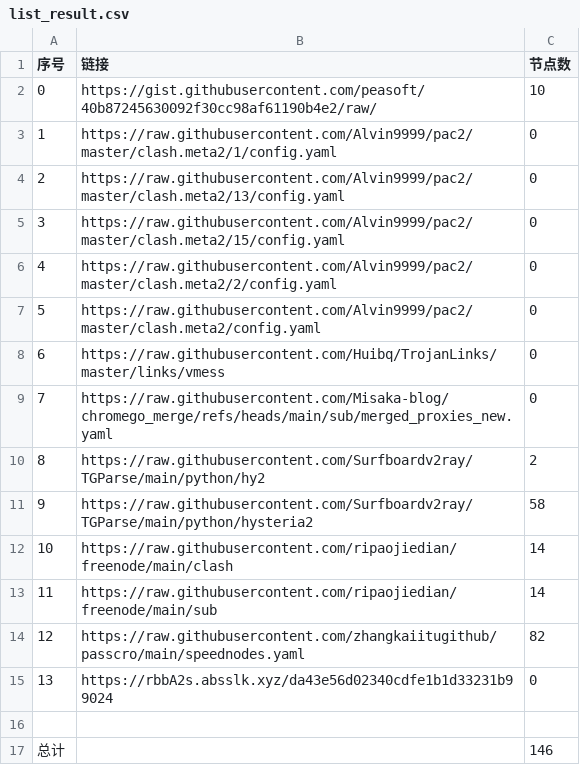
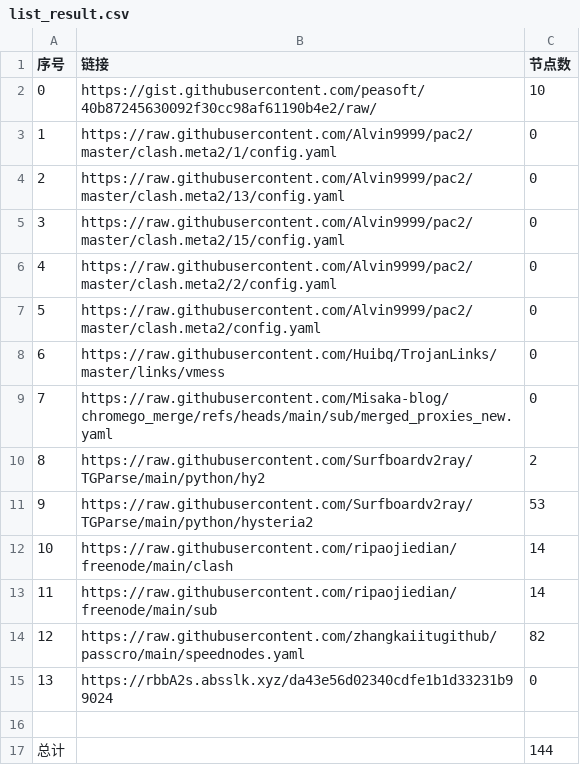
Before and after one commit to this-ooo/NMW, a CSV file: list_result.csv, drawn as a sheet.

```diff
--- a/list_result.csv
+++ b/list_result.csv
@@ -10,3 +10,3 @@
 8,https://raw.githubusercontent.com/Surfboardv2ray/TGParse/main/python/hy2,2
-9,https://raw.githubusercontent.com/Surfboardv2ray/TGParse/main/python/hysteria2,58
+9,https://raw.githubusercontent.com/Surfboardv2ray/TGParse/main/python/hysteria2,53
 10,https://raw.githubusercontent.com/ripaojiedian/freenode/main/clash,14
@@ -16,2 +16,2 @@
 
-总计,,146
+总计,,144
```
Also changed, not shown: 6 other files.
